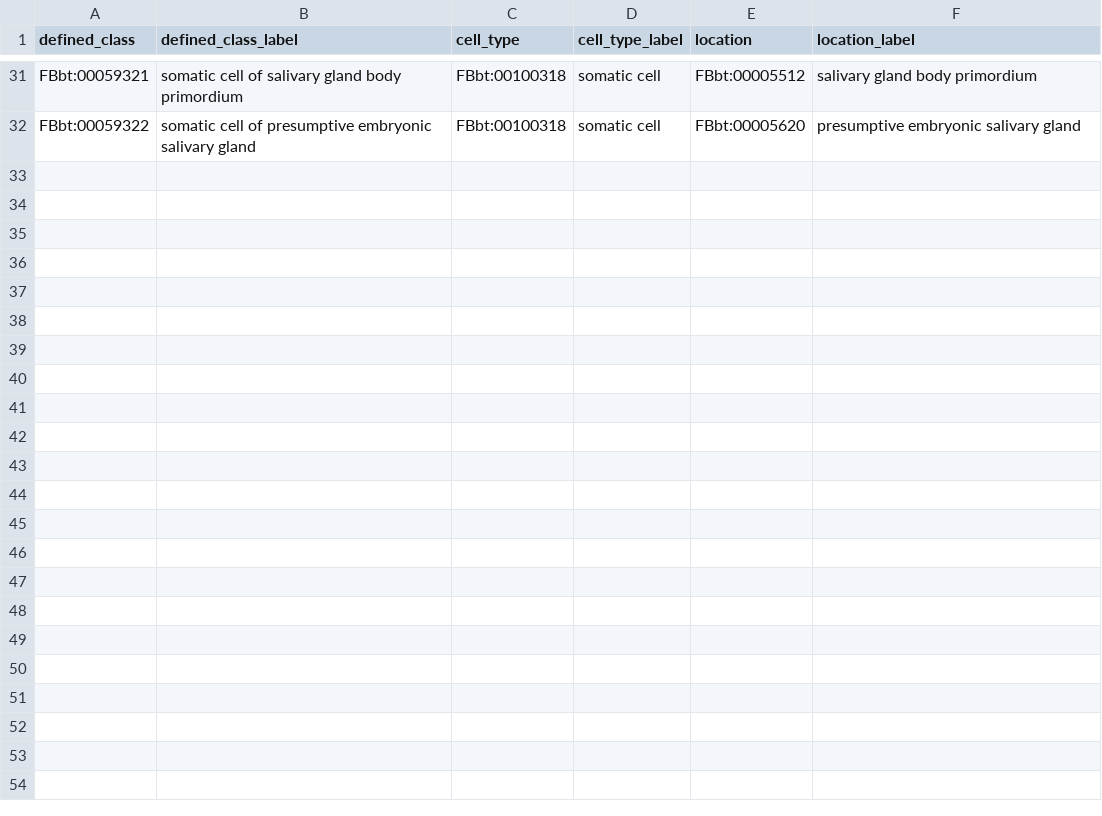
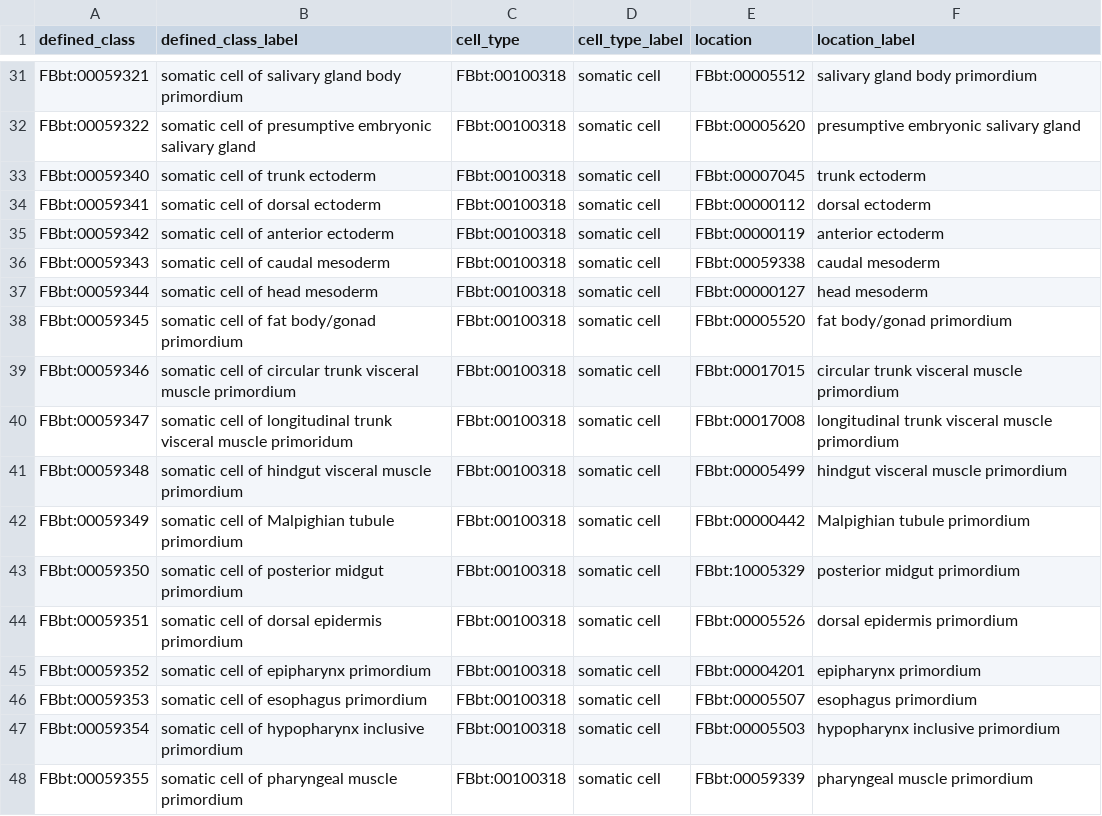
Before and after one commit to FlyBase/drosophila-anatomy-developmental-ontology, a TSV file: src/patterns/data/all-axioms/cellByLocation.tsv, drawn as a sheet; only a part is shown, gaps mark what is left out.

Commit message:
Add embryonic "cell of ..." terms.
Embryonic scRNAseq datasets contain several clusters of cells where the
precise cell type is not clearly identified, beyond the fact that they
belong to a particular primordium. Since clusters must be annotated to
cell terms (rather than terms representing the primordia themselves), we
need a bunch a terms that represent the cells of those primordia.

```diff
--- a/src/patterns/data/all-axioms/cellByLocation.tsv
+++ b/src/patterns/data/all-axioms/cellByLocation.tsv
@@ -32 +32,17 @@ FBbt:00059321	somatic cell of salivary gland body primordium	FBbt:00100318	somat
 FBbt:00059322	somatic cell of presumptive embryonic salivary gland	FBbt:00100318	somatic cell	FBbt:00005620	presumptive embryonic salivary gland
+FBbt:00059340	somatic cell of trunk ectoderm	FBbt:00100318	somatic cell	FBbt:00007045	trunk ectoderm
+FBbt:00059341	somatic cell of dorsal ectoderm	FBbt:00100318	somatic cell	FBbt:00000112	dorsal ectoderm
+FBbt:00059342	somatic cell of anterior ectoderm	FBbt:00100318	somatic cell	FBbt:00000119	anterior ectoderm
+FBbt:00059343	somatic cell of caudal mesoderm	FBbt:00100318	somatic cell	FBbt:00059338	caudal mesoderm
+FBbt:00059344	somatic cell of head mesoderm	FBbt:00100318	somatic cell	FBbt:00000127	head mesoderm
+FBbt:00059345	somatic cell of fat body/gonad primordium	FBbt:00100318	somatic cell	FBbt:00005520	fat body/gonad primordium
+FBbt:00059346	somatic cell of circular trunk visceral muscle primordium	FBbt:00100318	somatic cell	FBbt:00017015	circular trunk visceral muscle primordium
+FBbt:00059347	somatic cell of longitudinal trunk visceral muscle primoridum	FBbt:00100318	somatic cell	FBbt:00017008	longitudinal trunk visceral muscle primordium
+FBbt:00059348	somatic cell of hindgut visceral muscle primordium	FBbt:00100318	somatic cell	FBbt:00005499	hindgut visceral muscle primordium
+FBbt:00059349	somatic cell of Malpighian tubule primordium	FBbt:00100318	somatic cell	FBbt:00000442	Malpighian tubule primordium
+FBbt:00059350	somatic cell of posterior midgut primordium	FBbt:00100318	somatic cell	FBbt:10005329	posterior midgut primordium
+FBbt:00059351	somatic cell of dorsal epidermis primordium	FBbt:00100318	somatic cell	FBbt:00005526	dorsal epidermis primordium
+FBbt:00059352	somatic cell of epipharynx primordium	FBbt:00100318	somatic cell	FBbt:00004201	epipharynx primordium
+FBbt:00059353	somatic cell of esophagus primordium	FBbt:00100318	somatic cell	FBbt:00005507	esophagus primordium
+FBbt:00059354	somatic cell of hypopharynx inclusive primordium	FBbt:00100318	somatic cell	FBbt:00005503	hypopharynx inclusive primordium
+FBbt:00059355	somatic cell of pharyngeal muscle primordium	FBbt:00100318	somatic cell	FBbt:00059339	pharyngeal muscle primordium
```
Also changed, not shown: 1 other file.
